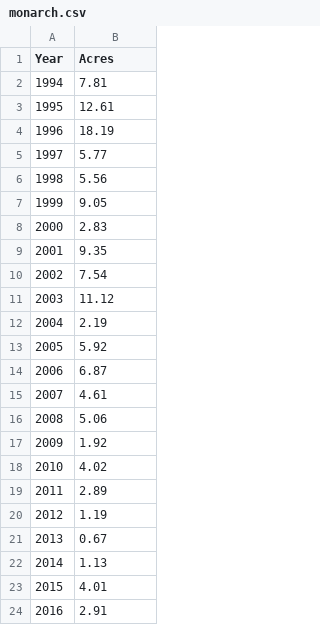
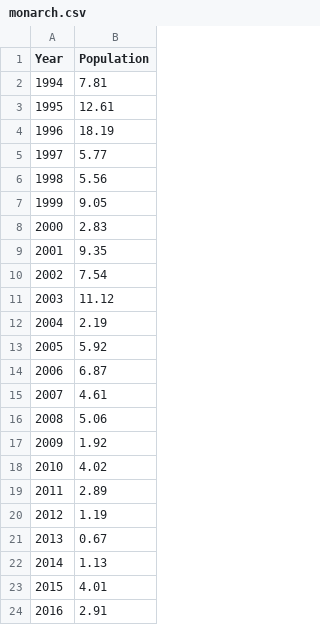
Before and after one commit to ST541-Fall2018/Regression_Population_Decline-ProbCompSim_Project, a CSV file: data/monarch.csv, drawn as a sheet.

Commit message:
#3 New simulation function and implementation of monarch data

```diff
--- a/data/monarch.csv
+++ b/data/monarch.csv
@@ -1,2 +1,2 @@
-Year,Acres
+Year,Population
 1994,7.81
```
Also changed, not shown: 1 other file.
